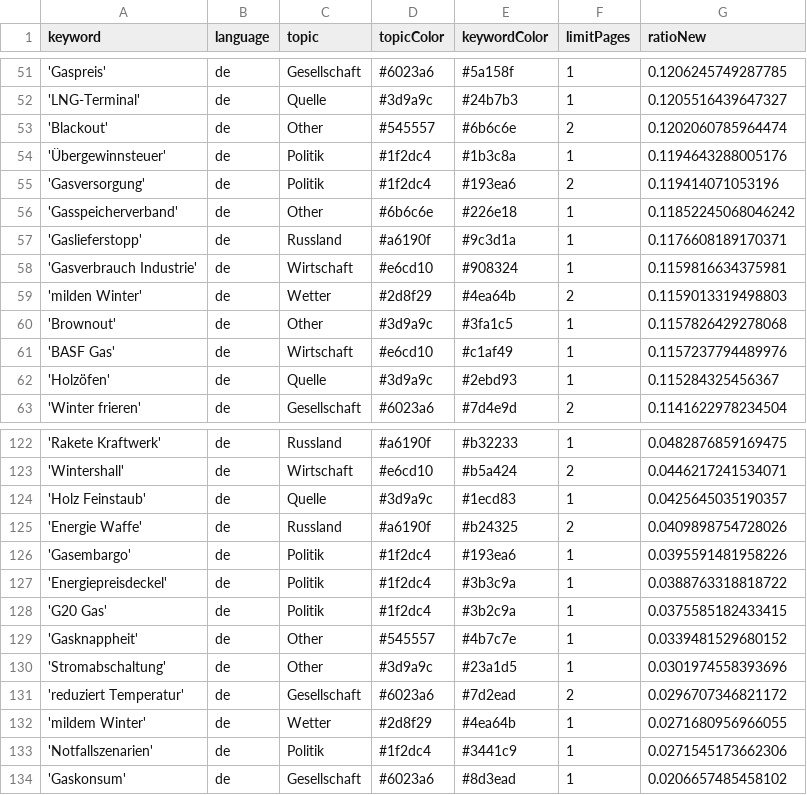
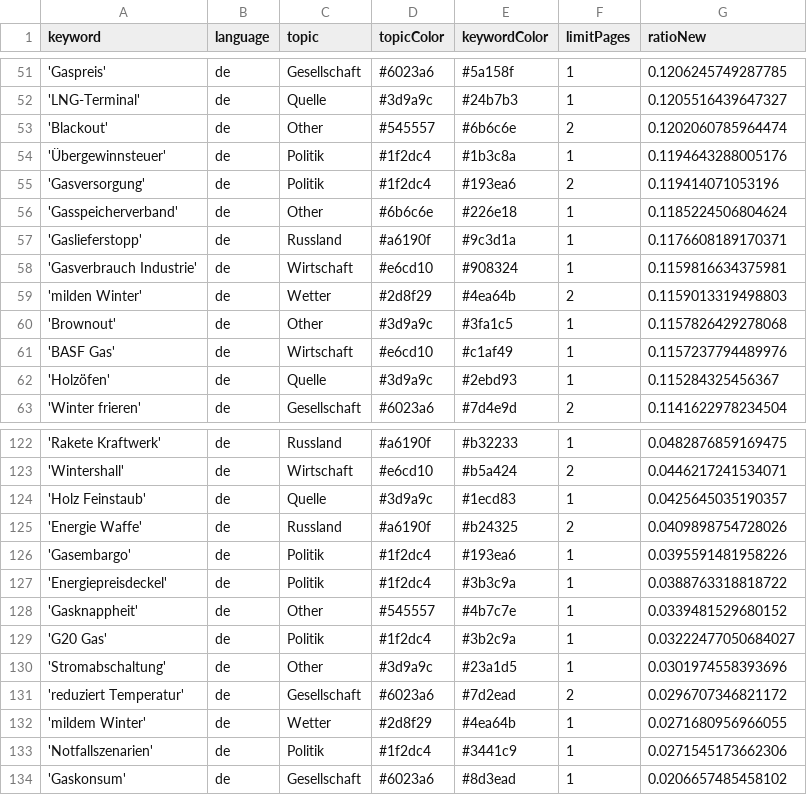
Before and after one commit to newsWhisperer/winterWeapon, a CSV file: keywords.csv, drawn as a sheet; only a part is shown, gaps mark what is left out.

Commit message:
Commit from GitHub Actions (harvest:0.0)

```diff
--- a/keywords.csv
+++ b/keywords.csv
@@ -55,3 +55,3 @@ keyword,language,topic,topicColor,keywordColor,limitPages,ratioNew
 'Gasversorgung',de,Politik,#1f2dc4,#193ea6,2,0.119414071053196
-'Gasspeicherverband',de,Other,#6b6c6e,#226e18,1,0.11852245068046242
+'Gasspeicherverband',de,Other,#6b6c6e,#226e18,1,0.1185224506804624
 'Gaslieferstopp',de,Russland,#a6190f,#9c3d1a,1,0.1176608189170371
@@ -127,4 +127,4 @@ keyword,language,topic,topicColor,keywordColor,limitPages,ratioNew
 'Energiepreisdeckel',de,Politik,#1f2dc4,#3b3c9a,1,0.0388763318818722
-'G20 Gas',de,Politik,#1f2dc4,#3b2c9a,1,0.0375585182433415
 'Gasknappheit',de,Other,#545557,#4b7c7e,1,0.0339481529680152
+'G20 Gas',de,Politik,#1f2dc4,#3b2c9a,1,0.03222477050684027
 'Stromabschaltung',de,Other,#3d9a9c,#23a1d5,1,0.0301974558393696
```
